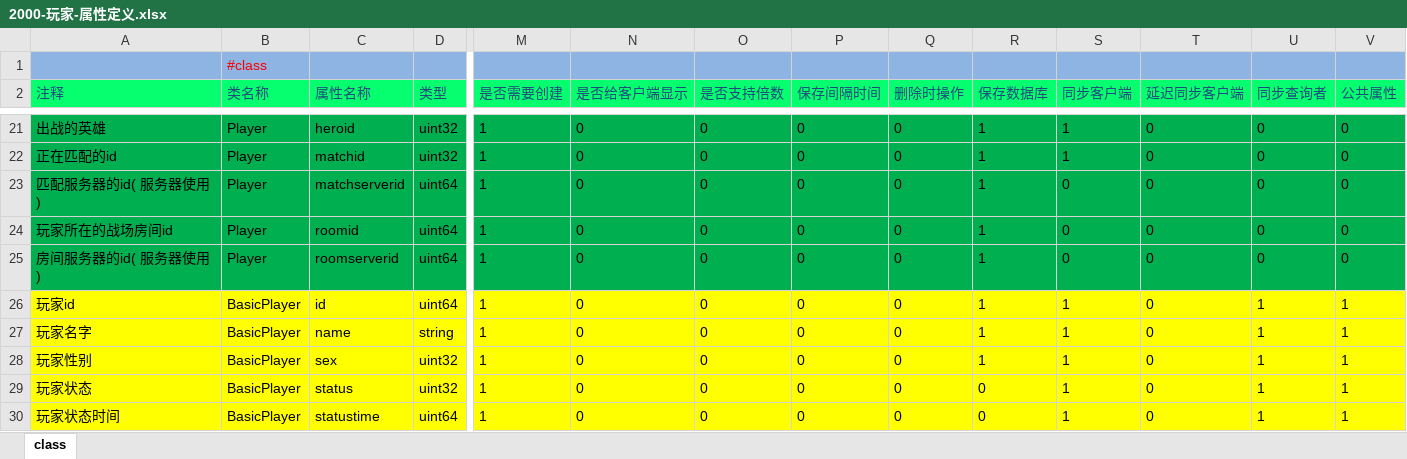
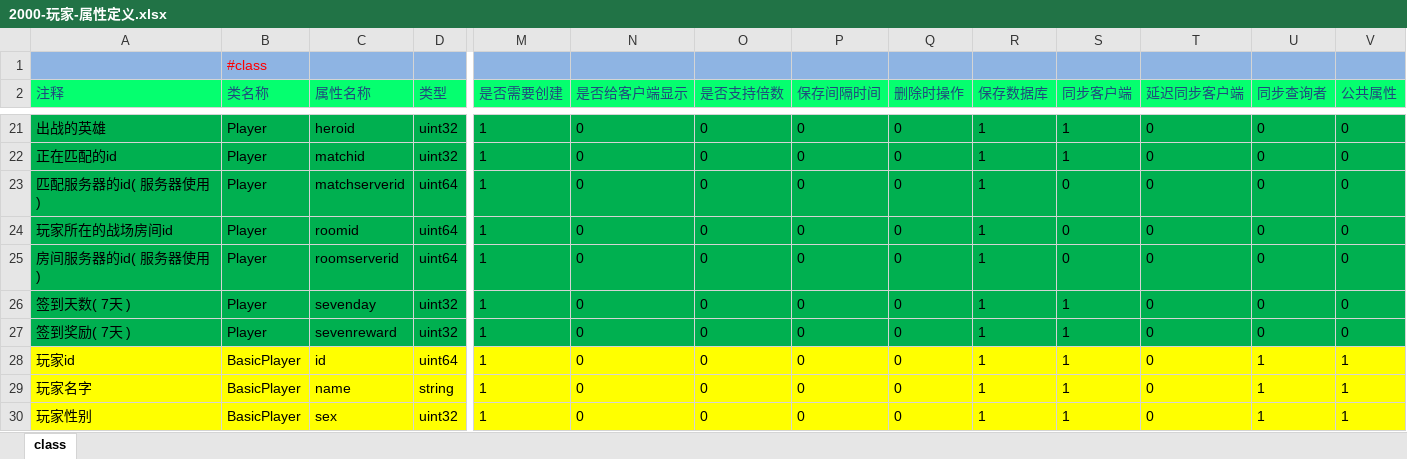
Before and after one commit to lori227/Fighter, an Excel workbook: Resource/excel/2000-玩家-属性定义.xlsx, sheet class, drawn as a sheet; only a part is shown, gaps mark what is left out; the shorter side is filled out with more unchanged rows; values as stored, in another font and other column widths than the file's, no borders; rows hold the shown columns only; the diff names each change by its address in the sheet, - before the commit and + after, or states it on an @@ line.

```diff
--- a/Resource/excel/2000-玩家-属性定义.xlsx (sheet class)
+++ b/Resource/excel/2000-玩家-属性定义.xlsx (sheet class)
+row 26: 签到天数( 7天 ) | Player | sevenday | uint32 | 1 | 0 | 0 | 0 | 0 | 1 | 1 | 0 | 0 | 0
+row 27: 签到奖励( 7天 ) | Player | sevenreward | uint32 | 1 | 0 | 0 | 0 | 0 | 1 | 1 | 0 | 0 | 0
```
Also changed, not shown: 43 other files.
